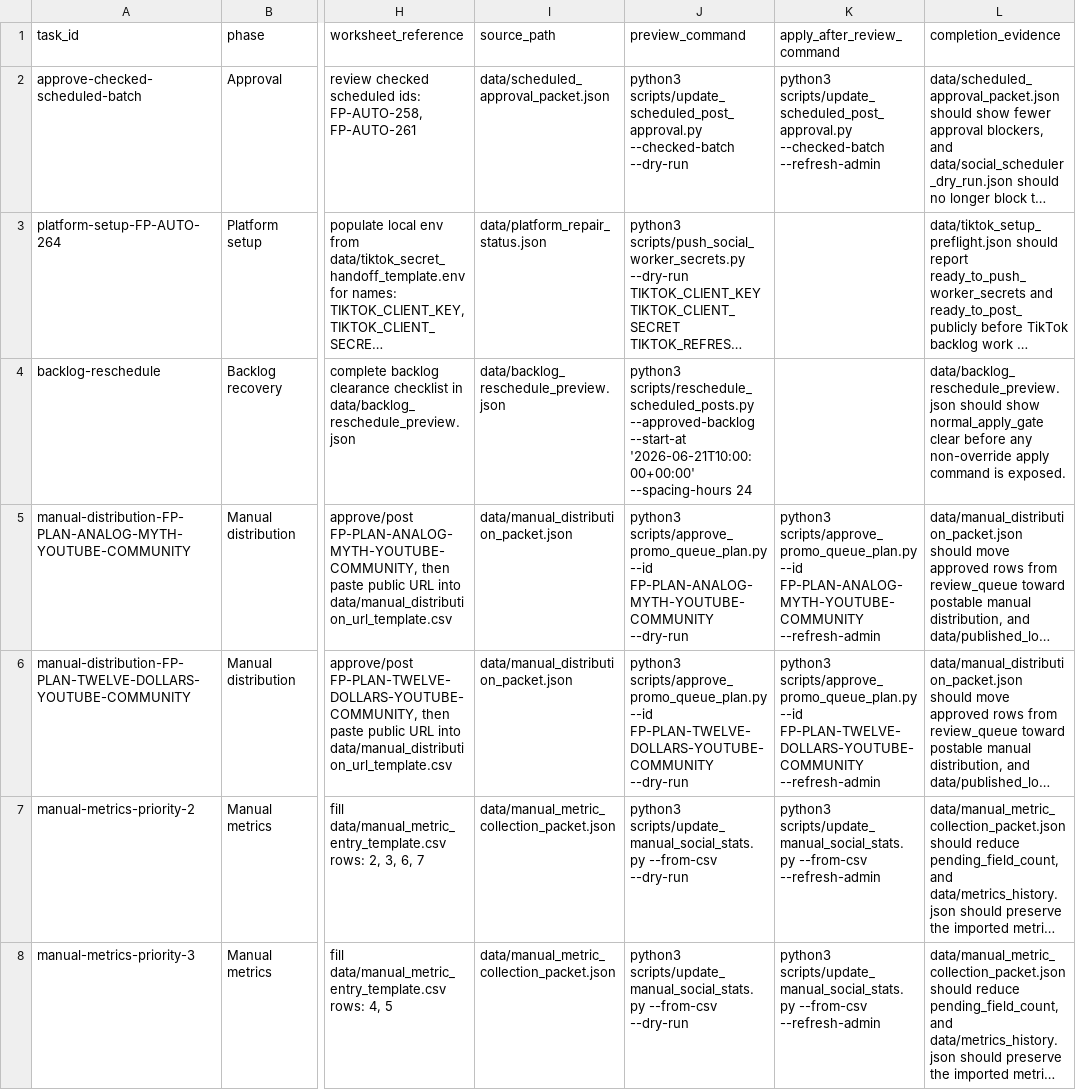
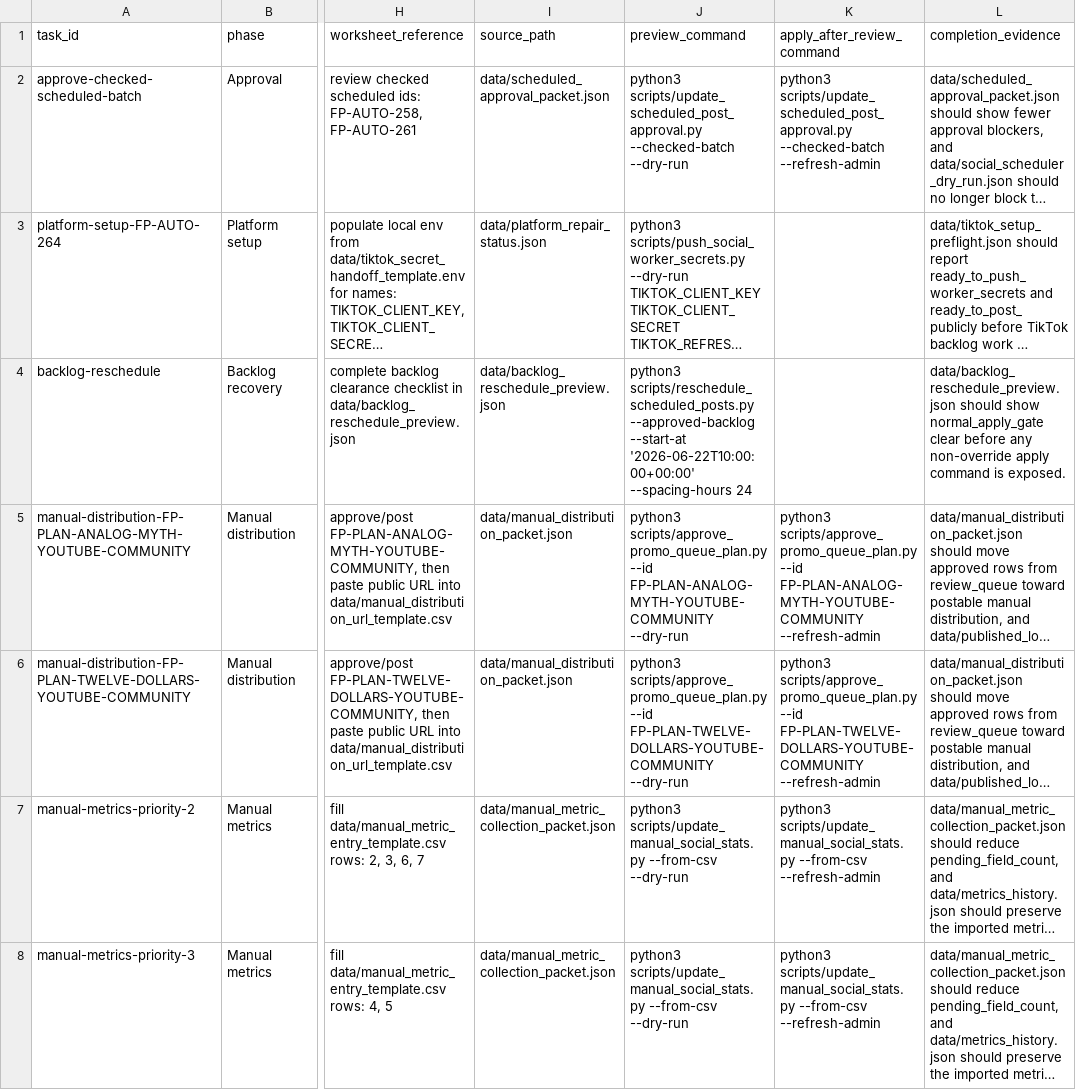
Before and after one commit to lilyrooartist/lilyrooartist.github.io, a CSV file: data/human_handoff_resolution_worksheet.csv, drawn as a sheet; only a part is shown, gaps mark what is left out; long unchanged cells end in …; the diff names each change by its address in the sheet, - before the commit and + after, or states it on an @@ line.

```diff
--- a/data/human_handoff_resolution_worksheet.csv
+++ b/data/human_handoff_resolution_worksheet.csv
-J4 (preview_command): …--approved-backlog --start-at '2026-06-21T10:00:00+00:00' --spacing-hours 24
+J4 (preview_command): …--approved-backlog --start-at '2026-06-22T10:00:00+00:00' --spacing-hours 24
```
Also changed, not shown: 51 other files.
